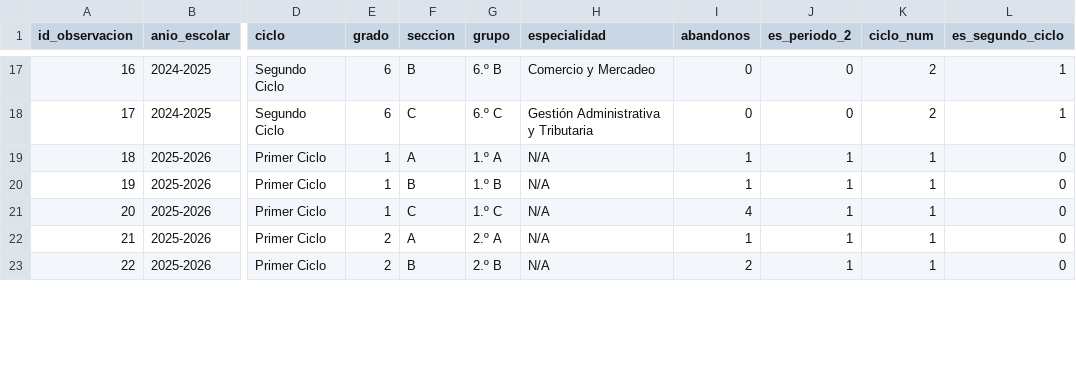
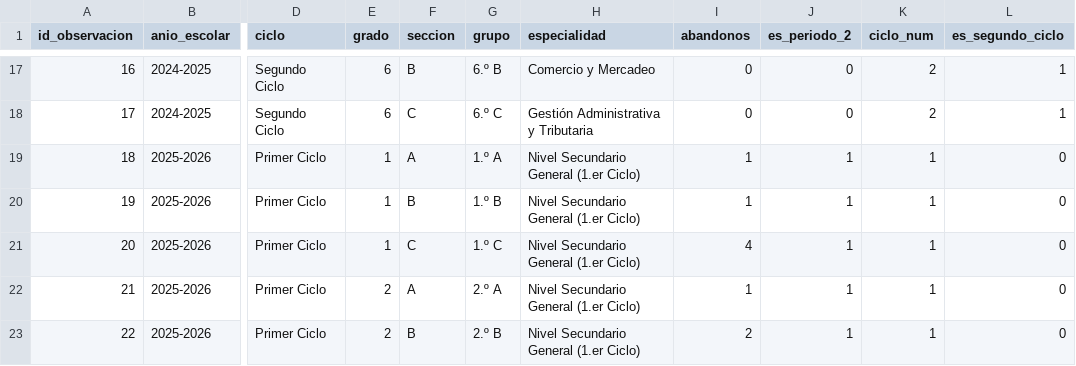
Before and after one commit to adonamil46/SIAAE-ML-Abandono-Escolar, a CSV file: data/processed/abandono_agregado_siaae.csv, drawn as a sheet; only a part is shown, gaps mark what is left out; the diff covers the shown part only; the diff names each change by its address in the sheet, - before the commit and + after, or states it on an @@ line.

```diff
--- a/data/processed/abandono_agregado_siaae.csv
+++ b/data/processed/abandono_agregado_siaae.csv
-H19:H23 (especialidad): N/A
+H19:H23 (especialidad): Nivel Secundario General (1.er Ciclo)
```
Also changed, not shown: 21 edited cells elsewhere in this file, data/processed/diccionario_datos.csv, data/processed/resumen_comparativo_periodos.csv.
